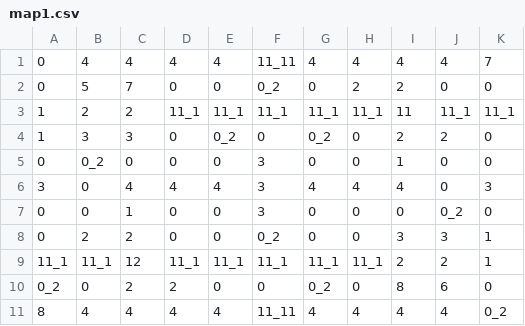
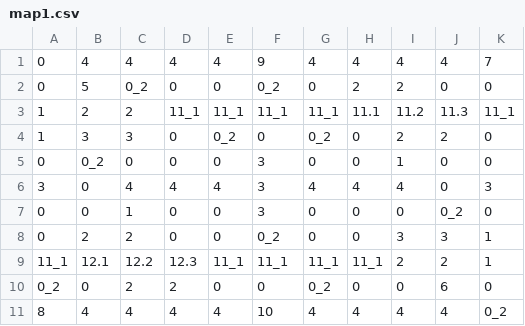
Before and after one commit to AgoS01/Project_7255, a CSV file: data/map1.csv, drawn as a sheet.

```diff
--- a/data/map1.csv
+++ b/data/map1.csv
@@ -1,4 +1,4 @@
-0;4;4;4;4;11_11;4;4;4;4;7
-0;5;7;0;0;0_2;0;2;2;0;0
-1;2;2;11_1;11_1;11_1;11_1;11_1;11;11_1;11_1
+0;4;4;4;4;9;4;4;4;4;7
+0;5;0_2;0;0;0_2;0;2;2;0;0
+1;2;2;11_1;11_1;11_1;11_1;11.1;11.2;11.3;11_1
 1;3;3;0;0_2;0;0_2;0;2;2;0
@@ -8,4 +8,4 @@
 0;2;2;0;0;0_2;0;0;3;3;1
-11_1;11_1;12;11_1;11_1;11_1;11_1;11_1;2;2;1
-0_2;0;2;2;0;0;0_2;0;8;6;0
-8;4;4;4;4;11_11;4;4;4;4;0_2
+11_1;12.1;12.2;12.3;11_1;11_1;11_1;11_1;2;2;1
+0_2;0;2;2;0;0;0_2;0;0;6;0
+8;4;4;4;4;10;4;4;4;4;0_2
```
Also changed, not shown: 8 other files.
